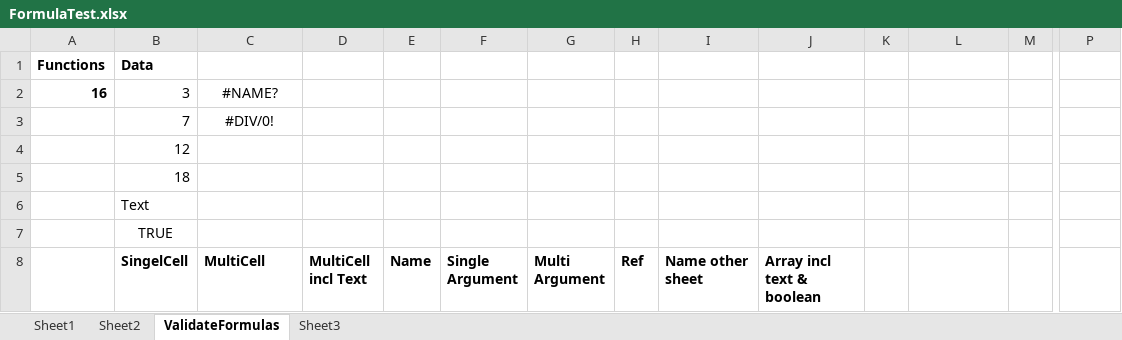
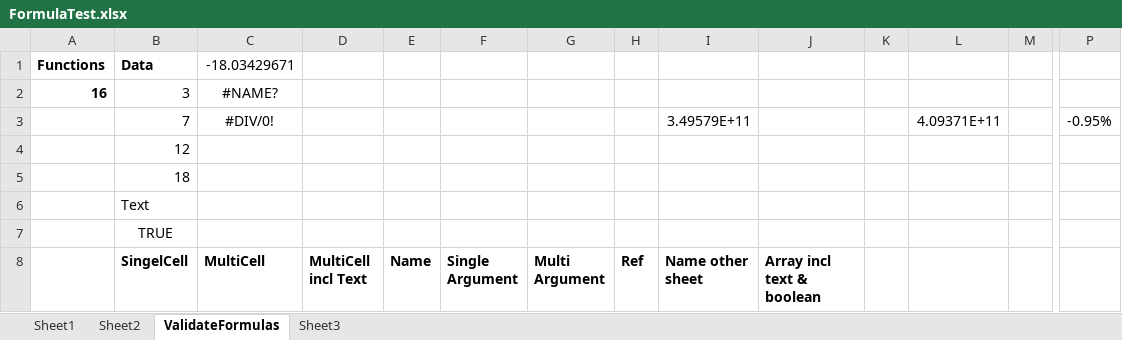
Before and after one commit to Ran-snow/epplus, an Excel workbook: EPPlusTest/Workbooks/FormulaTest.xlsx, sheet ValidateFormulas, drawn as a sheet; only a part is shown, gaps mark what is left out; values as stored, in another font and other column widths than the file's, no borders; removed rows and columns are numbered as before the commit, all else as after; rows hold the shown columns only; the diff names each change by its address in the sheet, - before the commit and + after, or states it on an @@ line.

Commit message:
Fixed error with table addresses. Added new test in test sheet.

```diff
--- a/EPPlusTest/Workbooks/FormulaTest.xlsx (sheet ValidateFormulas)
+++ b/EPPlusTest/Workbooks/FormulaTest.xlsx (sheet ValidateFormulas)
-C1 (MultiCell): (empty)
+C1 (MultiCell): -18.03429671
-row 3:  | 7 | #DIV/0!
+row 3:  | 7 | #DIV/0! |  |  |  |  |  | 3.49579E+11 |  |  | 4.09371E+11 |  | -0.95%
```
Also changed, not shown: 1 other file.
